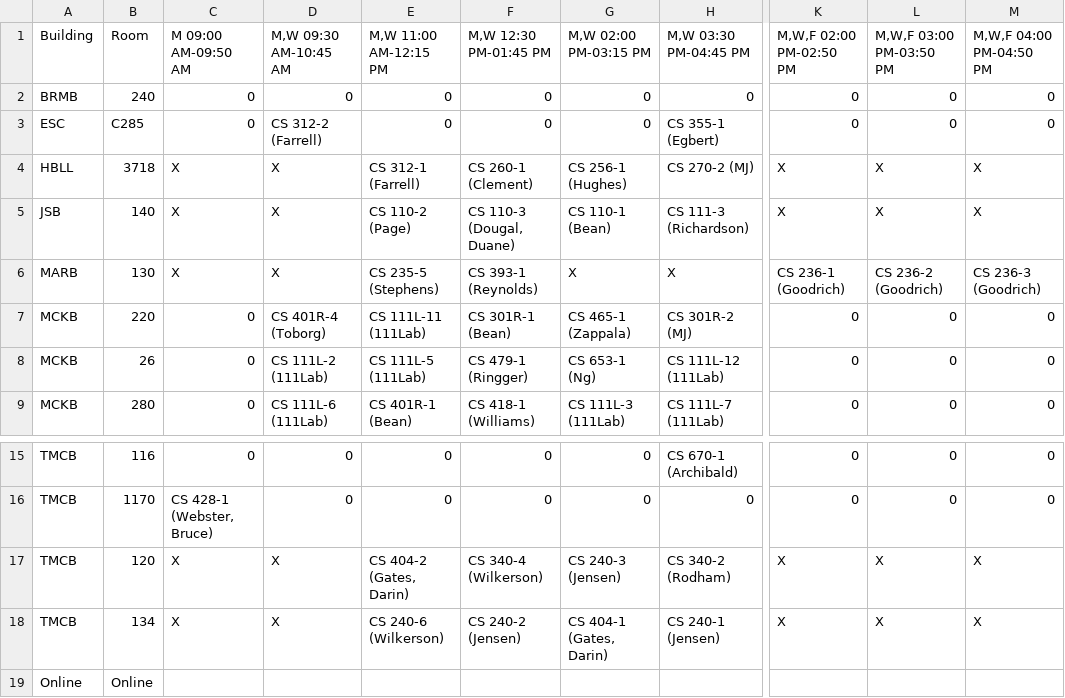
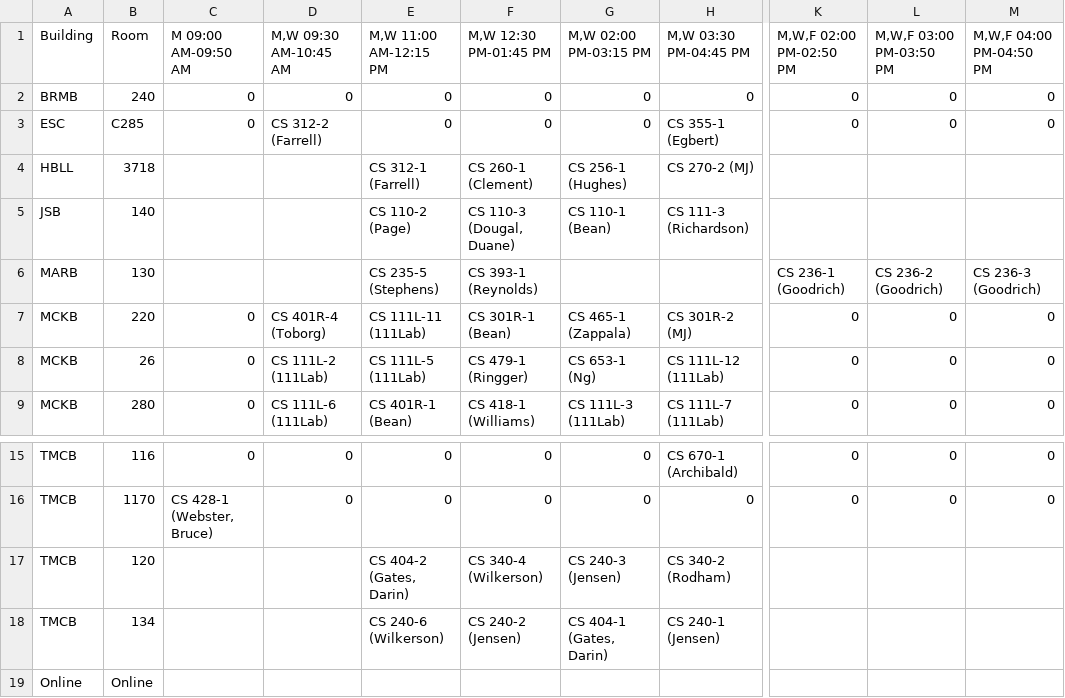
Before and after one commit to mjcleme/scheduling-public, a CSV file: room_schedule_Fall_2026.csv, drawn as a sheet; only a part is shown, gaps mark what is left out; the diff names each change by its address in the sheet, - before the commit and + after, or states it on an @@ line.

```diff
--- a/room_schedule_Fall_2026.csv
+++ b/room_schedule_Fall_2026.csv
-C4:C6 (M 09:00 AM-09:50 AM): X
+C4:C6 (M 09:00 AM-09:50 AM): (empty)
-D4:D6 (M,W 09:30 AM-10:45 AM): X
+D4:D6 (M,W 09:30 AM-10:45 AM): (empty)
-K4:K5 (M,W,F 02:00 PM-02:50 PM): X
+K4:K5 (M,W,F 02:00 PM-02:50 PM): (empty)
-L4:L5 (M,W,F 03:00 PM-03:50 PM): X
+L4:L5 (M,W,F 03:00 PM-03:50 PM): (empty)
-M4:M5 (M,W,F 04:00 PM-04:50 PM): X
+M4:M5 (M,W,F 04:00 PM-04:50 PM): (empty)
-G6 (M,W 02:00 PM-03:15 PM): X
+G6 (M,W 02:00 PM-03:15 PM): (empty)
-H6 (M,W 03:30 PM-04:45 PM): X
+H6 (M,W 03:30 PM-04:45 PM): (empty)
-C17:C18 (M 09:00 AM-09:50 AM): X
+C17:C18 (M 09:00 AM-09:50 AM): (empty)
-D17:D18 (M,W 09:30 AM-10:45 AM): X
+D17:D18 (M,W 09:30 AM-10:45 AM): (empty)
-K17:K18 (M,W,F 02:00 PM-02:50 PM): X
+K17:K18 (M,W,F 02:00 PM-02:50 PM): (empty)
-L17:L18 (M,W,F 03:00 PM-03:50 PM): X
+L17:L18 (M,W,F 03:00 PM-03:50 PM): (empty)
-M17:M18 (M,W,F 04:00 PM-04:50 PM): X
+M17:M18 (M,W,F 04:00 PM-04:50 PM): (empty)
```
Also changed, not shown: courses_by_semester_full.csv, room_schedule_Winter_2027.csv, 5 other files.
